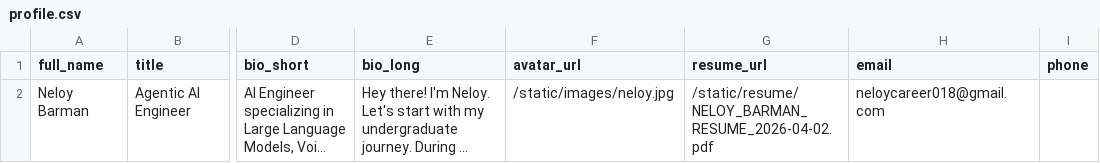
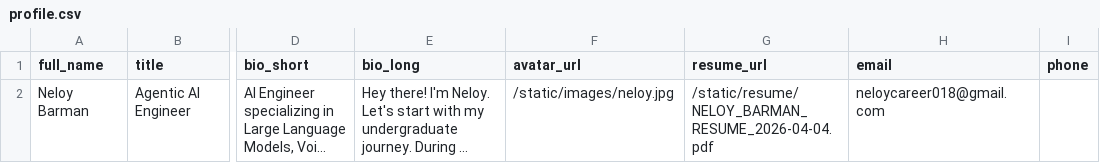
Before and after one commit to Neloy-Barman/neloy-barman.github.io, a CSV file: developer_data/profile.csv, drawn as a sheet; only a part is shown, gaps mark what is left out; long unchanged cells end in …; the diff names each change by its address in the sheet, - before the commit and + after, or states it on an @@ line.

```diff
--- a/developer_data/profile.csv
+++ b/developer_data/profile.csv
-G2 (resume_url): /static/resume/NELOY_BARMAN_RESUME_2026-04-02.pdf
+G2 (resume_url): /static/resume/NELOY_BARMAN_RESUME_2026-04-04.pdf
```
Also changed, not shown: developer_data/certifications.csv, 11 other files.
